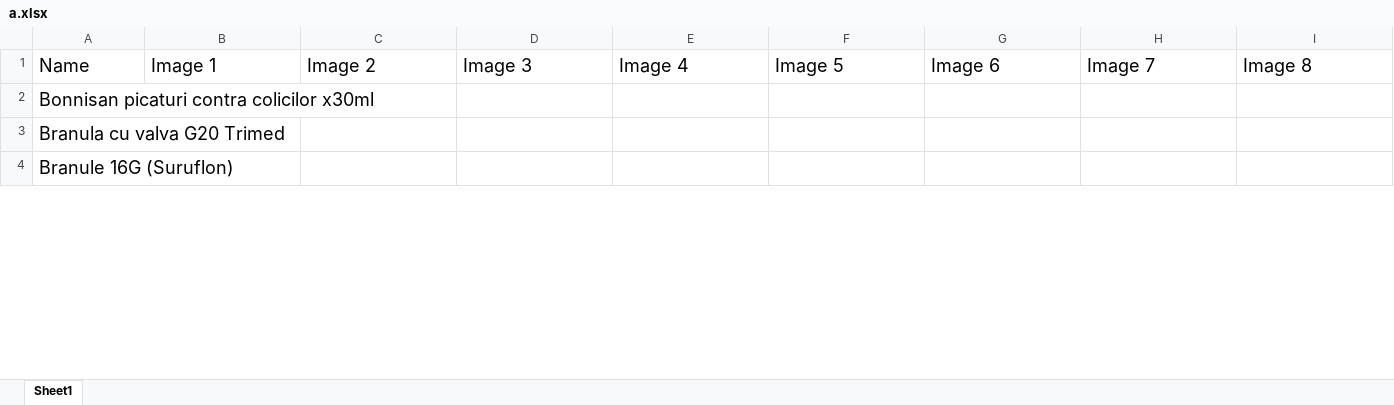
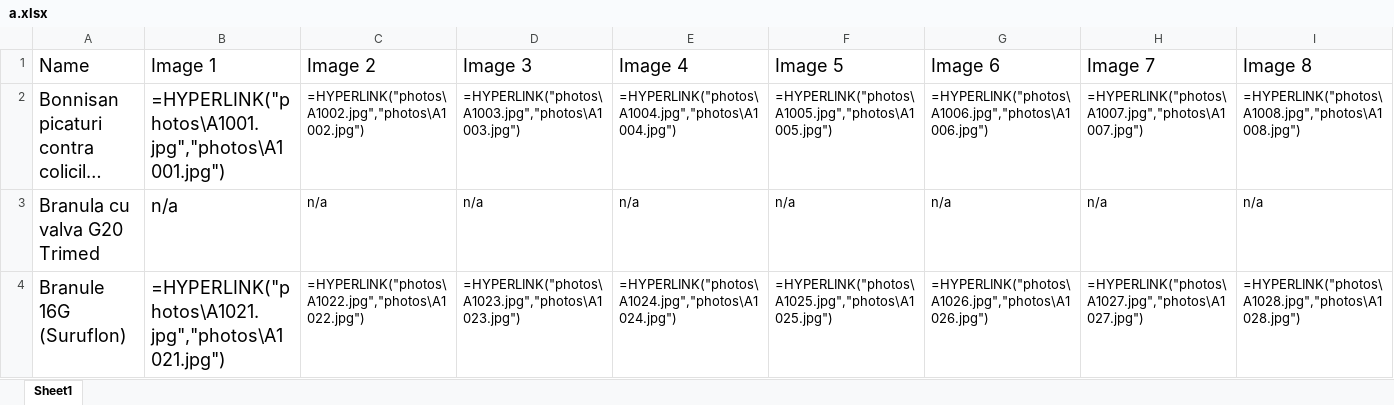
Before and after one commit to allexradu/Google_Bot, an Excel workbook: excel/a.xlsx, sheet Sheet1, drawn as a sheet; only a part is shown; long unchanged cells end in …; values as stored, in another font and other column widths than the file's, no borders; formulas without a stored value are shown as written; the diff covers the shown part only; the diff names each change by its address in the sheet, - before the commit and + after, or states it on an @@ line.

```diff
--- a/excel/a.xlsx (sheet Sheet1)
+++ b/excel/a.xlsx (sheet Sheet1)
-B2 (Image 1): (empty)
+B2 (Image 1): =HYPERLINK("photos\A1001.jpg","photos\A1001.jpg")
-C2 (Image 2): (empty)
+C2 (Image 2): =HYPERLINK("photos\A1002.jpg","photos\A1002.jpg")
-D2 (Image 3): (empty)
+D2 (Image 3): =HYPERLINK("photos\A1003.jpg","photos\A1003.jpg")
-E2 (Image 4): (empty)
+E2 (Image 4): =HYPERLINK("photos\A1004.jpg","photos\A1004.jpg")
-F2 (Image 5): (empty)
+F2 (Image 5): =HYPERLINK("photos\A1005.jpg","photos\A1005.jpg")
-G2 (Image 6): (empty)
+G2 (Image 6): =HYPERLINK("photos\A1006.jpg","photos\A1006.jpg")
-H2 (Image 7): (empty)
+H2 (Image 7): =HYPERLINK("photos\A1007.jpg","photos\A1007.jpg")
-I2 (Image 8): (empty)
+I2 (Image 8): =HYPERLINK("photos\A1008.jpg","photos\A1008.jpg")
-B3 (Image 1): (empty)
+B3 (Image 1): n/a
-C3 (Image 2): (empty)
+C3 (Image 2): n/a
-D3 (Image 3): (empty)
+D3 (Image 3): n/a
-E3 (Image 4): (empty)
+E3 (Image 4): n/a
-F3 (Image 5): (empty)
+F3 (Image 5): n/a
-G3 (Image 6): (empty)
+G3 (Image 6): n/a
-H3 (Image 7): (empty)
+H3 (Image 7): n/a
-I3 (Image 8): (empty)
+I3 (Image 8): n/a
-B4 (Image 1): (empty)
+B4 (Image 1): =HYPERLINK("photos\A1021.jpg","photos\A1021.jpg")
-C4 (Image 2): (empty)
+C4 (Image 2): =HYPERLINK("photos\A1022.jpg","photos\A1022.jpg")
-D4 (Image 3): (empty)
+D4 (Image 3): =HYPERLINK("photos\A1023.jpg","photos\A1023.jpg")
-E4 (Image 4): (empty)
+E4 (Image 4): =HYPERLINK("photos\A1024.jpg","photos\A1024.jpg")
-F4 (Image 5): (empty)
+F4 (Image 5): =HYPERLINK("photos\A1025.jpg","photos\A1025.jpg")
-G4 (Image 6): (empty)
+G4 (Image 6): =HYPERLINK("photos\A1026.jpg","photos\A1026.jpg")
-H4 (Image 7): (empty)
+H4 (Image 7): =HYPERLINK("photos\A1027.jpg","photos\A1027.jpg")
-I4 (Image 8): (empty)
+I4 (Image 8): =HYPERLINK("photos\A1028.jpg","photos\A1028.jpg")
```
Also changed, not shown: 93 edited cells elsewhere in this sheet, 2 other files.
